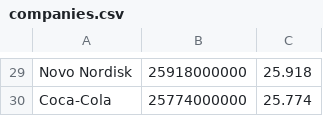
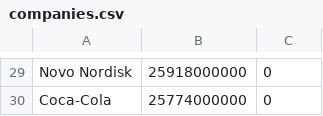
Before and after one commit to sukebenedek/Projekt, a CSV file: companies.csv, drawn as a sheet; only a part is shown, gaps mark what is left out; the diff covers the shown part only; the diff names each change by its address in the sheet, - before the commit and + after, or states it on an @@ line.

```diff
--- a/companies.csv
+++ b/companies.csv
-C29: 25.918
+C29: 0
-C30: 25.774
+C30: 0
```
Also changed, not shown: 28 edited cells elsewhere in this file, companies3.csv, 5 other files.
